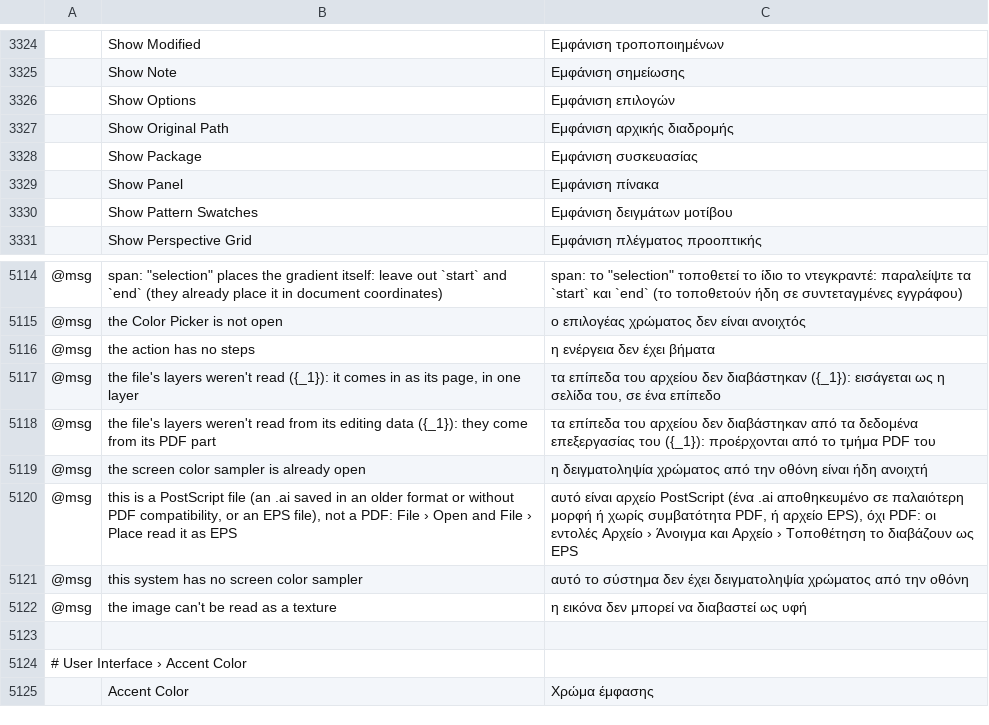
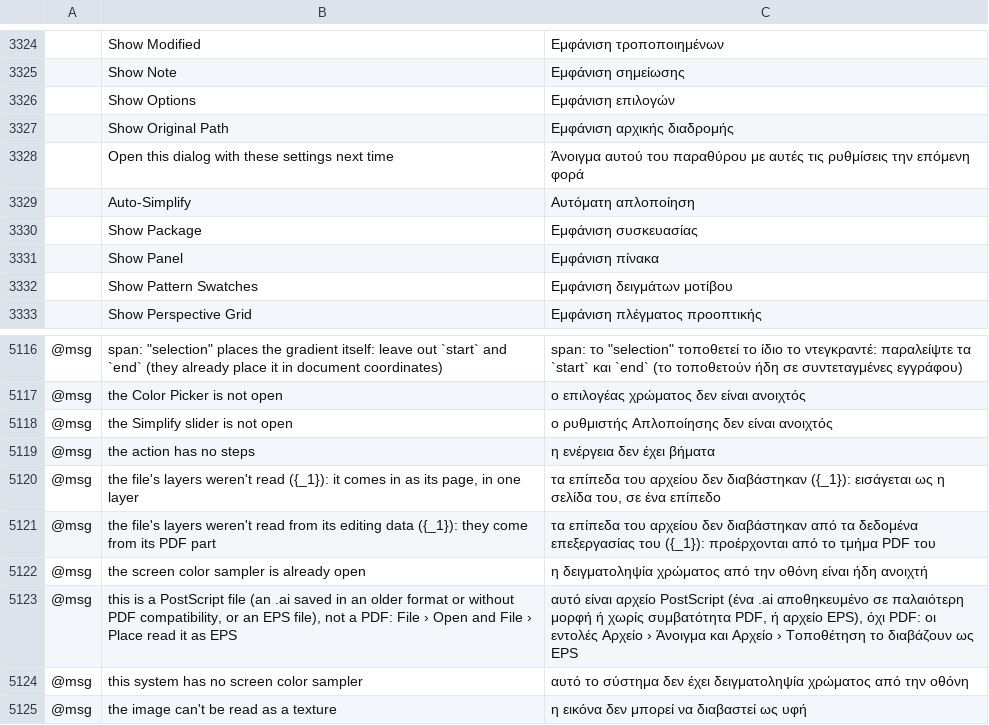
Before and after one commit to 00xJS/vectorcraft, a TSV file: crates/ui-egui/src/i18n/el.tsv, drawn as a sheet; only a part is shown, gaps mark what is left out; the shorter side is filled out with more unchanged rows; the diff names each change by its address in the sheet, - before the commit and + after, or states it on an @@ line.

```diff
--- a/crates/ui-egui/src/i18n/el.tsv
+++ b/crates/ui-egui/src/i18n/el.tsv
+row 3328:  | Open this dialog with these settings next time | Άνοιγμα αυτού του παραθύρου με αυτές τις ρυθμίσεις την επόμενη φορά
+row 3329:  | Auto-Simplify | Αυτόματη απλοποίηση
+row 5118: @msg | the Simplify slider is not open | ο ρυθμιστής Απλοποίησης δεν είναι ανοιχτός
```
Also changed, not shown: crates/ui-egui/src/i18n/hu.tsv, crates/ui-egui/src/i18n/ka.tsv, 39 other files.
